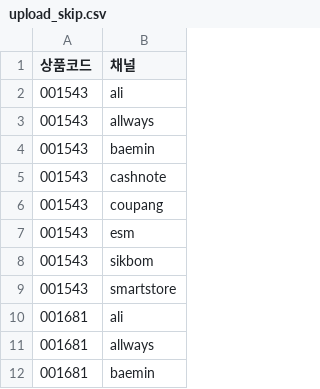
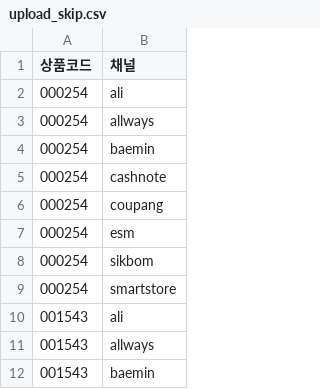
Before and after one commit to OURPROJECTDAO/work-automation-app, a CSV file: reference/upload_skip.csv, drawn as a sheet; only a part is shown; the shorter side is filled out with more unchanged rows; the diff names each change by its address in the sheet, - before the commit and + after, or states it on an @@ line.

Commit message:
upload-monitor: 업로드제외 등록 8쌍

```diff
--- a/reference/upload_skip.csv
+++ b/reference/upload_skip.csv
+row 2: 000254 | ali
+row 3: 000254 | allways
+row 4: 000254 | baemin
+row 5: 000254 | cashnote
+row 6: 000254 | coupang
+row 7: 000254 | esm
+row 8: 000254 | sikbom
+row 9: 000254 | smartstore
```
